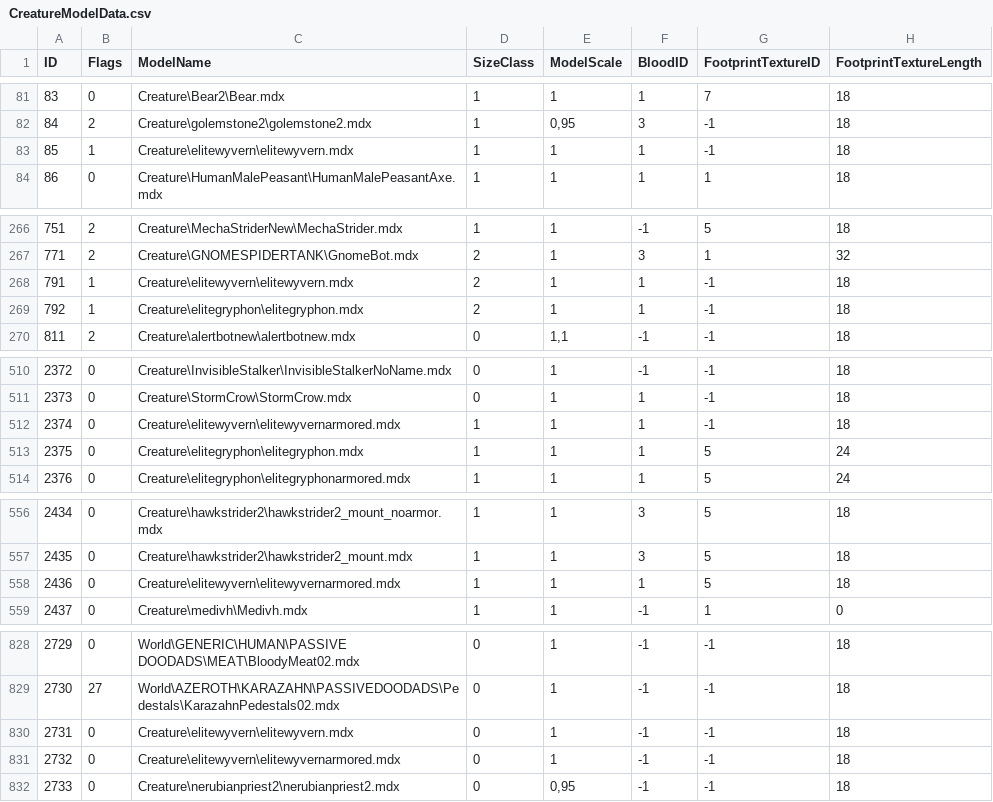
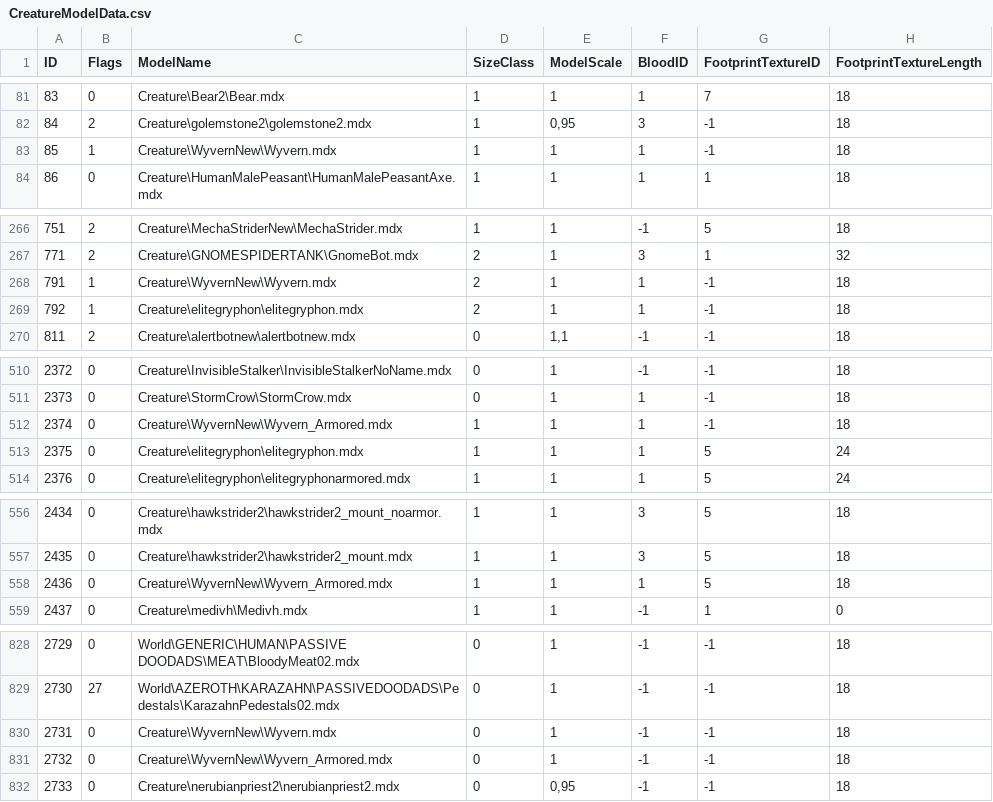
Before and after one commit to valsan-azerty-boi/WotLK3.3.5_New_HD_Patch_2025, a CSV file: DBFilesClient/CreatureModelData.csv, drawn as a sheet; only a part is shown, gaps mark what is left out; the diff names each change by its address in the sheet, - before the commit and + after, or states it on an @@ line.

Commit message:
rework mob wyvern & armored wyvern

```diff
--- a/DBFilesClient/CreatureModelData.csv
+++ b/DBFilesClient/CreatureModelData.csv
-C83 (ModelName): Creature\elitewyvern\elitewyvern.mdx
+C83 (ModelName): Creature\WyvernNew\Wyvern.mdx
-C268 (ModelName): Creature\elitewyvern\elitewyvern.mdx
+C268 (ModelName): Creature\WyvernNew\Wyvern.mdx
-C512 (ModelName): Creature\elitewyvern\elitewyvernarmored.mdx
+C512 (ModelName): Creature\WyvernNew\Wyvern_Armored.mdx
-C558 (ModelName): Creature\elitewyvern\elitewyvernarmored.mdx
+C558 (ModelName): Creature\WyvernNew\Wyvern_Armored.mdx
-C830 (ModelName): Creature\elitewyvern\elitewyvern.mdx
+C830 (ModelName): Creature\WyvernNew\Wyvern.mdx
-C831 (ModelName): Creature\elitewyvern\elitewyvernarmored.mdx
+C831 (ModelName): Creature\WyvernNew\Wyvern_Armored.mdx
```
Also changed, not shown: 24 other files.
